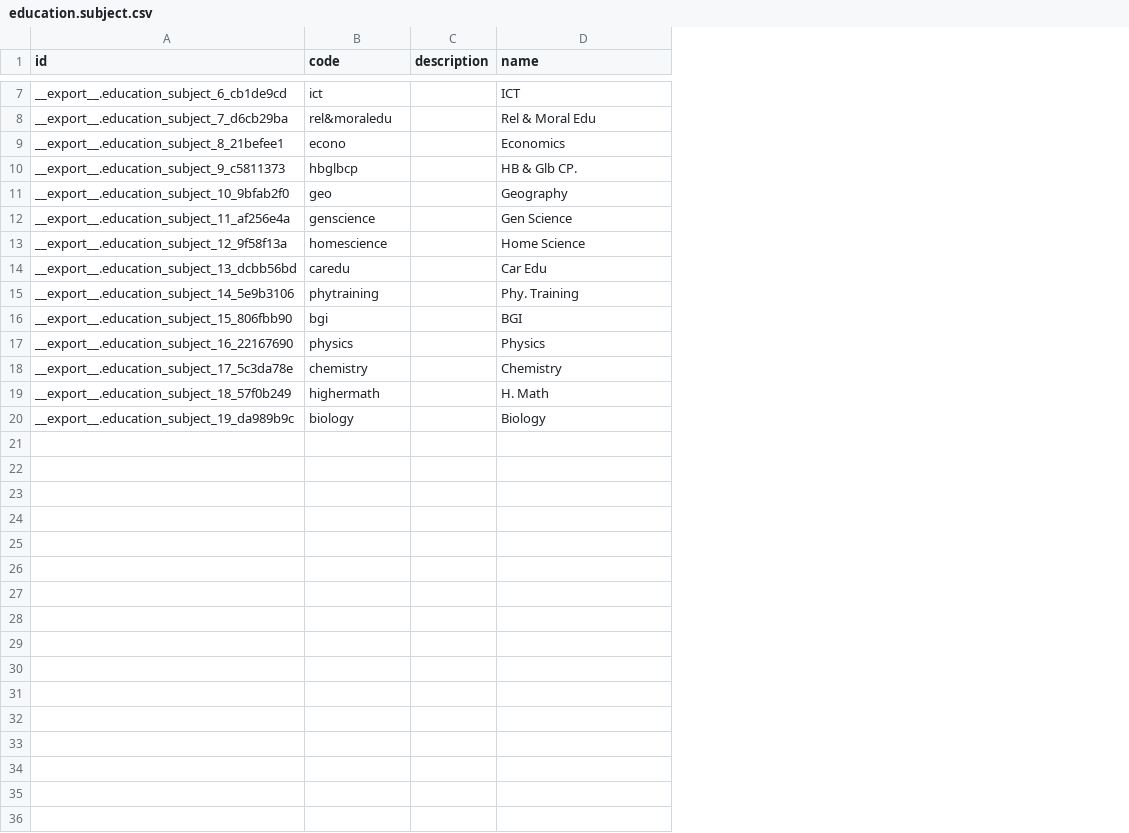
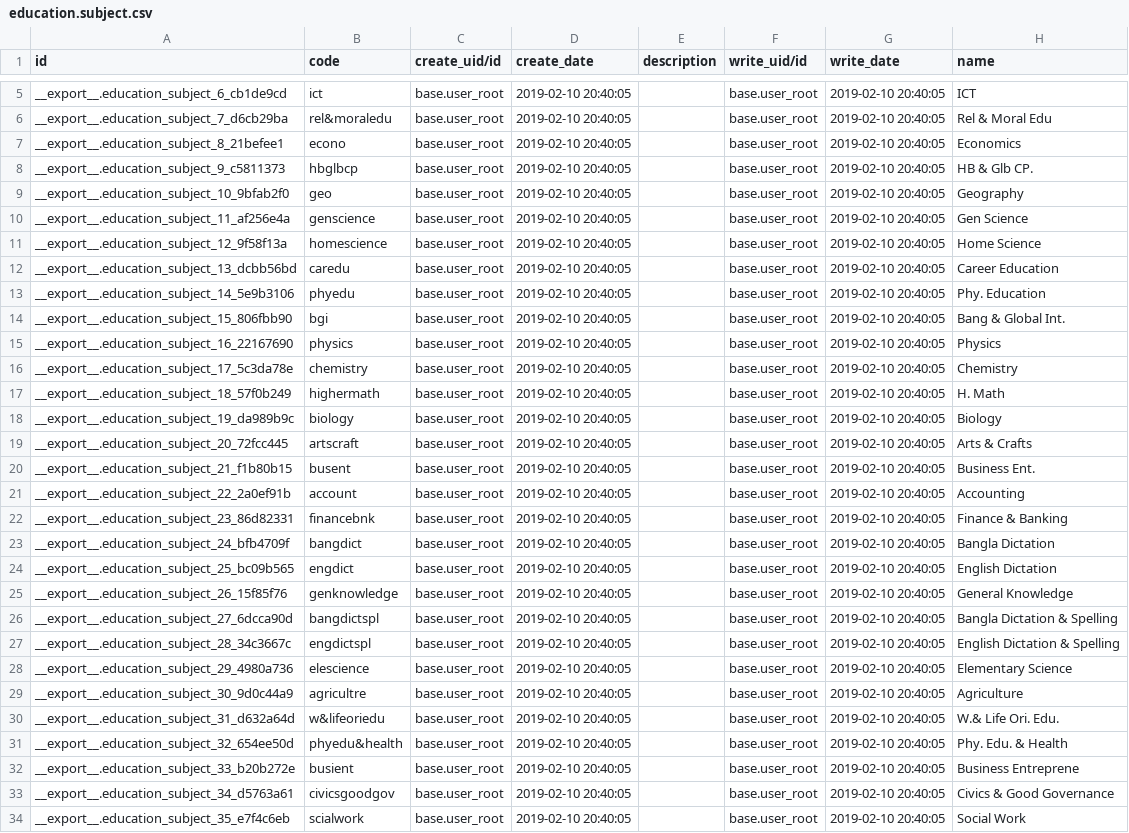
Before and after one commit to ShaheenHossain/edu140219, a CSV file: education_core/data/education.subject.csv, drawn as a sheet; only a part is shown, gaps mark what is left out; addresses are those after the commit; the diff covers the shown part only; the diff names each change by its address in the sheet, - before the commit and + after, or states it on an @@ line.

```diff
--- a/education_core/data/education.subject.csv
+++ b/education_core/data/education.subject.csv
+column C (create_uid/id), rows 5-18: all base.user_root
+column D (create_date), rows 5-18: all 2019-02-10 20:40:05
+column F (write_uid/id), rows 5-18: all base.user_root
+column G (write_date), rows 5-18: all 2019-02-10 20:40:05
-H12 (name): Car Edu
+H12 (name): Career Education
-B13 (code): phytraining
+B13 (code): phyedu
-H13 (name): Phy. Training
+H13 (name): Phy. Education
-H14 (name): BGI
+H14 (name): Bang & Global Int.
+row 19: __export__.education_subject_20_72fcc445 | artscraft | base.user_root | 2019-02-10 20:40:05 |  | base.user_root | 2019-02-10 20:40:05 | Arts & Crafts
+row 20: __export__.education_subject_21_f1b80b15 | busent | base.user_root | 2019-02-10 20:40:05 |  | base.user_root | 2019-02-10 20:40:05 | Business Ent.
+row 21: __export__.education_subject_22_2a0ef91b | account | base.user_root | 2019-02-10 20:40:05 |  | base.user_root | 2019-02-10 20:40:05 | Accounting
+row 22: __export__.education_subject_23_86d82331 | financebnk | base.user_root | 2019-02-10 20:40:05 |  | base.user_root | 2019-02-10 20:40:05 | Finance & Banking
+row 23: __export__.education_subject_24_bfb4709f | bangdict | base.user_root | 2019-02-10 20:40:05 |  | base.user_root | 2019-02-10 20:40:05 | Bangla Dictation
+row 24: __export__.education_subject_25_bc09b565 | engdict | base.user_root | 2019-02-10 20:40:05 |  | base.user_root | 2019-02-10 20:40:05 | English Dictation
+row 25: __export__.education_subject_26_15f85f76 | genknowledge | base.user_root | 2019-02-10 20:40:05 |  | base.user_root | 2019-02-10 20:40:05 | General Knowledge
+row 26: __export__.education_subject_27_6dcca90d | bangdictspl | base.user_root | 2019-02-10 20:40:05 |  | base.user_root | 2019-02-10 20:40:05 | Bangla Dictation & Spelling
+row 27: __export__.education_subject_28_34c3667c | engdictspl | base.user_root | 2019-02-10 20:40:05 |  | base.user_root | 2019-02-10 20:40:05 | English Dictation & Spelling
+row 28: __export__.education_subject_29_4980a736 | elescience | base.user_root | 2019-02-10 20:40:05 |  | base.user_root | 2019-02-10 20:40:05 | Elementary Science
+row 29: __export__.education_subject_30_9d0c44a9 | agricultre | base.user_root | 2019-02-10 20:40:05 |  | base.user_root | 2019-02-10 20:40:05 | Agriculture
+row 30: __export__.education_subject_31_d632a64d | w&lifeoriedu | base.user_root | 2019-02-10 20:40:05 |  | base.user_root | 2019-02-10 20:40:05 | W.& Life Ori. Edu.
+row 31: __export__.education_subject_32_654ee50d | phyedu&health | base.user_root | 2019-02-10 20:40:05 |  | base.user_root | 2019-02-10 20:40:05 | Phy. Edu. & Health
+row 32: __export__.education_subject_33_b20b272e | busient | base.user_root | 2019-02-10 20:40:05 |  | base.user_root | 2019-02-10 20:40:05 | Business Entreprene
+row 33: __export__.education_subject_34_d5763a61 | civicsgoodgov | base.user_root | 2019-02-10 20:40:05 |  | base.user_root | 2019-02-10 20:40:05 | Civics & Good Governance
+row 34: __export__.education_subject_35_e7f4c6eb | scialwork | base.user_root | 2019-02-10 20:40:05 |  | base.user_root | 2019-02-10 20:40:05 | Social Work
```
Also changed, not shown: 2 removed rows and 2 edited cells elsewhere in this file, 3 other files.
